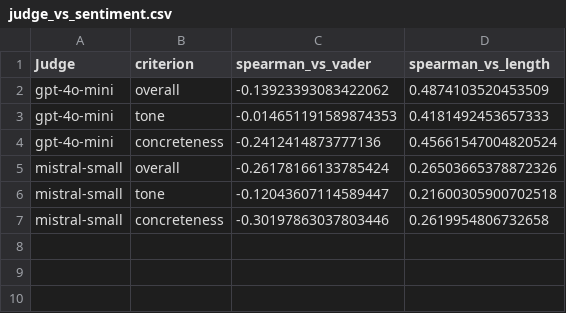
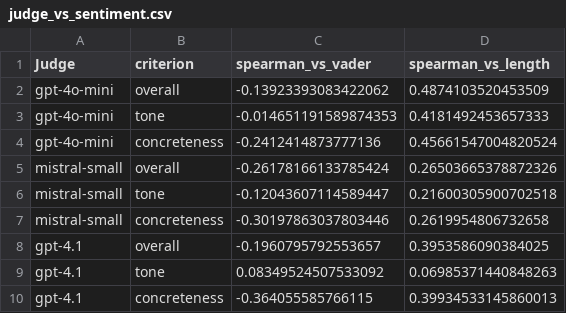
Before and after one commit to lsjscarlett/financial-complaints, a CSV file: analysis/tables/judge_vs_sentiment.csv, drawn as a sheet.

```diff
--- a/analysis/tables/judge_vs_sentiment.csv
+++ b/analysis/tables/judge_vs_sentiment.csv
@@ -7 +7,4 @@ mistral-small,tone,-0.12043607114589447,0.21600305900702518
 mistral-small,concreteness,-0.30197863037803446,0.2619954806732658
+gpt-4.1,overall,-0.1960795792553657,0.3953586090384025
+gpt-4.1,tone,0.08349524507533092,0.06985371440848263
+gpt-4.1,concreteness,-0.364055585766115,0.39934533145860013
```
Also changed, not shown: analysis/tables/judge_agreement.csv, analysis/tables/judge_means.csv, 15 other files.
